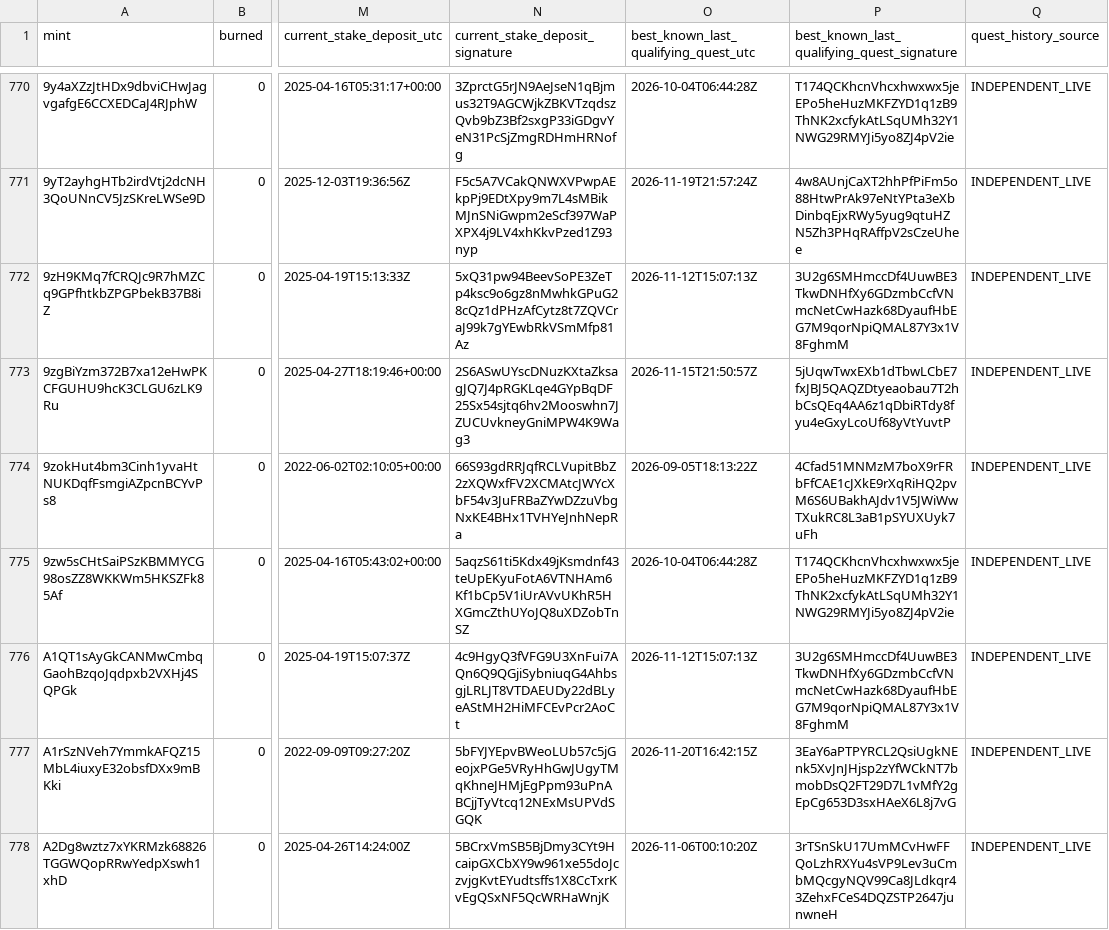
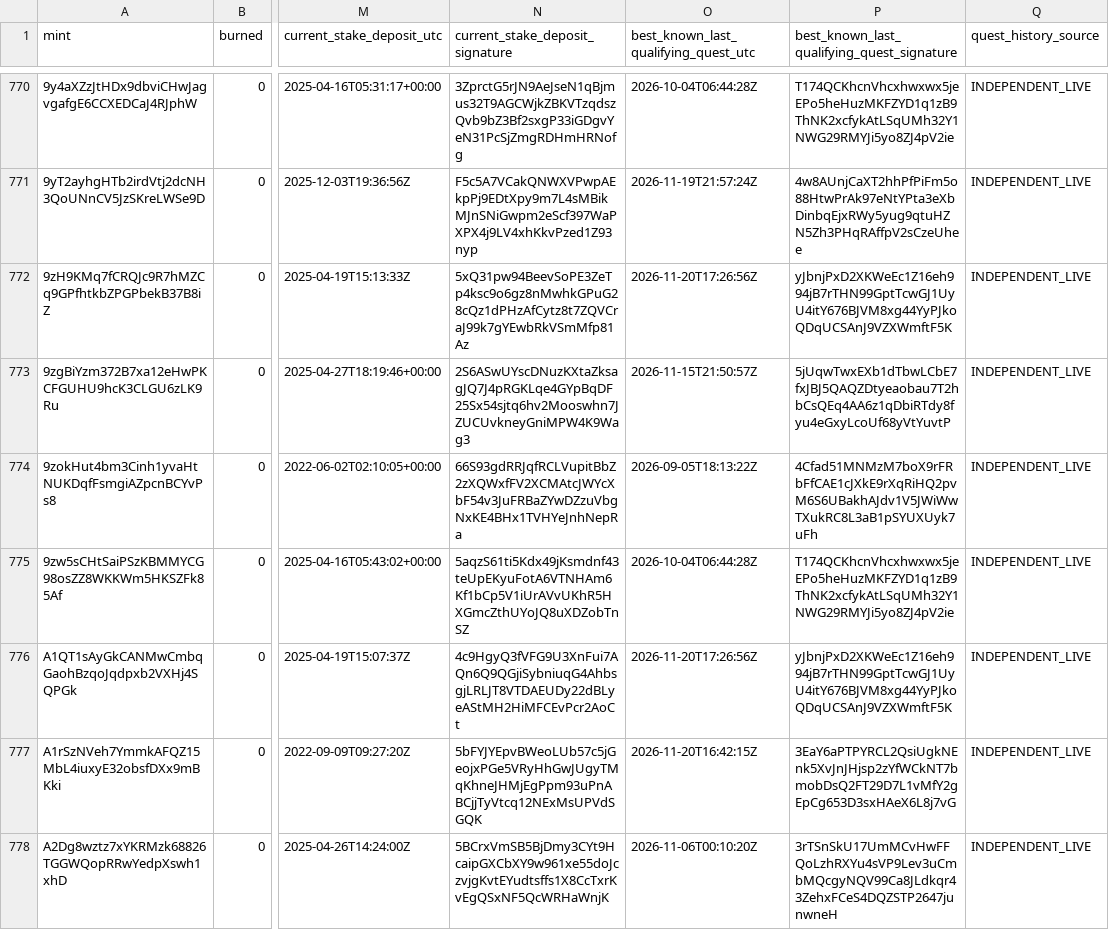
Before and after one commit to cjohnsongh/guild-saga-analytics, a CSV file: data/state/hero_deltas.csv, drawn as a sheet; only a part is shown, gaps mark what is left out; the diff covers the shown part only; the diff names each change by its address in the sheet, - before the commit and + after, or states it on an @@ line.

```diff
--- a/data/state/hero_deltas.csv
+++ b/data/state/hero_deltas.csv
-O772: 2026-11-12T15:07:13Z
+O772: 2026-11-20T17:26:56Z
-P772: 3U2g6SMHmccDf4UuwBE3TkwDNHfXy6GDzmbCcfVNmcNetCwHazk68DyaufHbEG7M9qorNpiQMAL87Y3x1V8FghmM
+P772: yJbnjPxD2XKWeEc1Z16eh994jB7rTHN99GptTcwGJ1UyU4itY676BJVM8xg44YyPJkoQDqUCSAnJ9VZXWmftF5K
-O776: 2026-11-12T15:07:13Z
+O776: 2026-11-20T17:26:56Z
-P776: 3U2g6SMHmccDf4UuwBE3TkwDNHfXy6GDzmbCcfVNmcNetCwHazk68DyaufHbEG7M9qorNpiQMAL87Y3x1V8FghmM
+P776: yJbnjPxD2XKWeEc1Z16eh994jB7rTHN99GptTcwGJ1UyU4itY676BJVM8xg44YyPJkoQDqUCSAnJ9VZXWmftF5K
```
Also changed, not shown: 158 edited cells elsewhere in this file, 6 other files.
